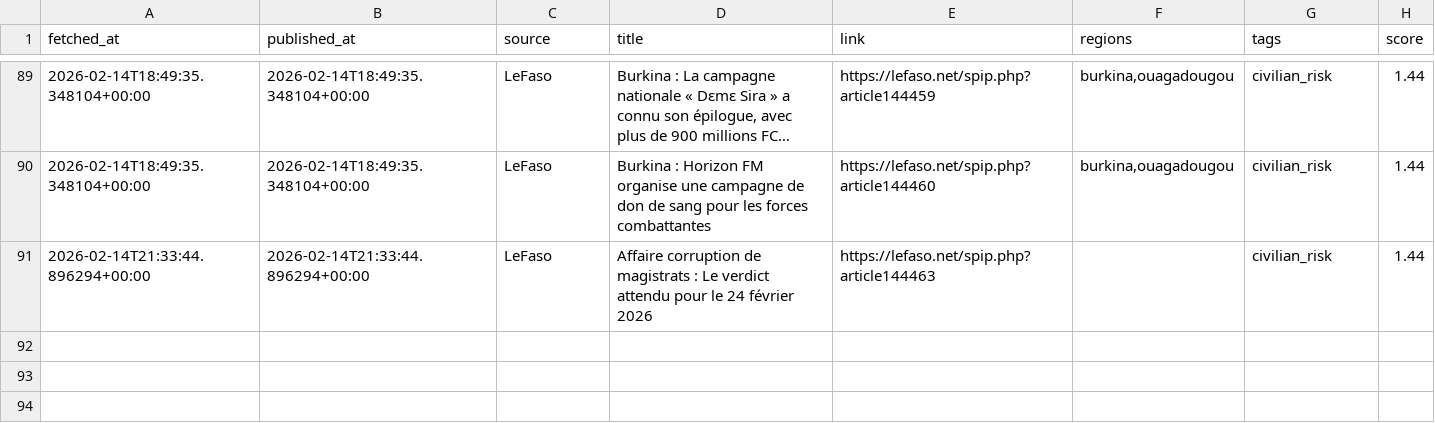
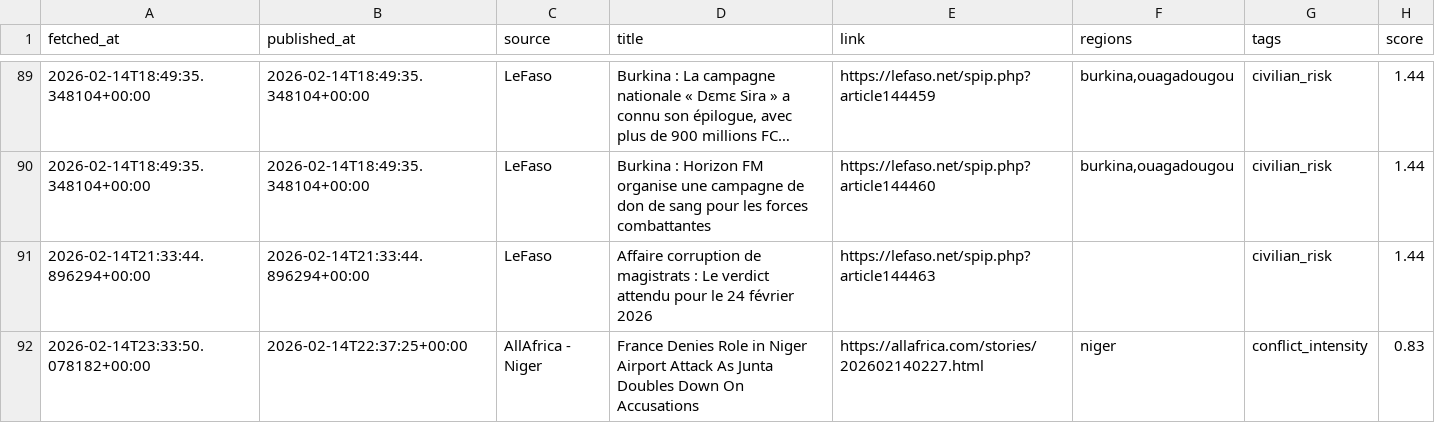
Before and after one commit to MonarchCastleTech/MonarchCastle, a CSV file: Sahel Region Threat Index (SRTI)/sahel_data.csv, drawn as a sheet; only a part is shown, gaps mark what is left out; long unchanged cells end in …; the diff names each change by its address in the sheet, - before the commit and + after, or states it on an @@ line.

Commit message:
Update SRTI data

```diff
--- a/Sahel Region Threat Index (SRTI)/sahel_data.csv
+++ b/Sahel Region Threat Index (SRTI)/sahel_data.csv
+row 92: 2026-02-14T23:33:50.078182+00:00 | 2026-02-14T22:37:25+00:00 | AllAfrica - Niger | France Denies Role in Niger Airport Attack As Junta Doubles Down On Accusations | https://allafrica.com/stories/202602140227.html | niger | conflict_intensity | 0.83
```
Also changed, not shown: 4 other files.
